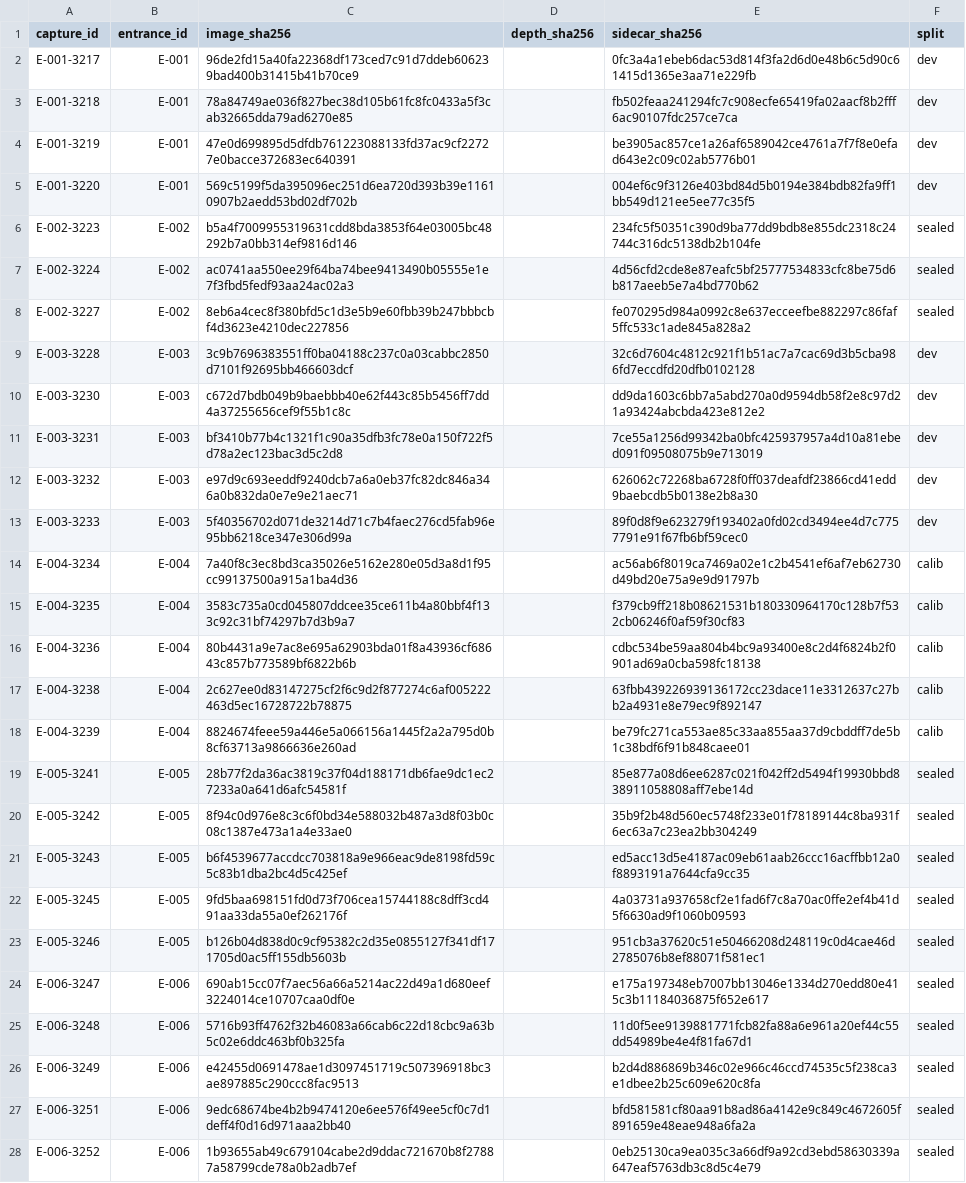
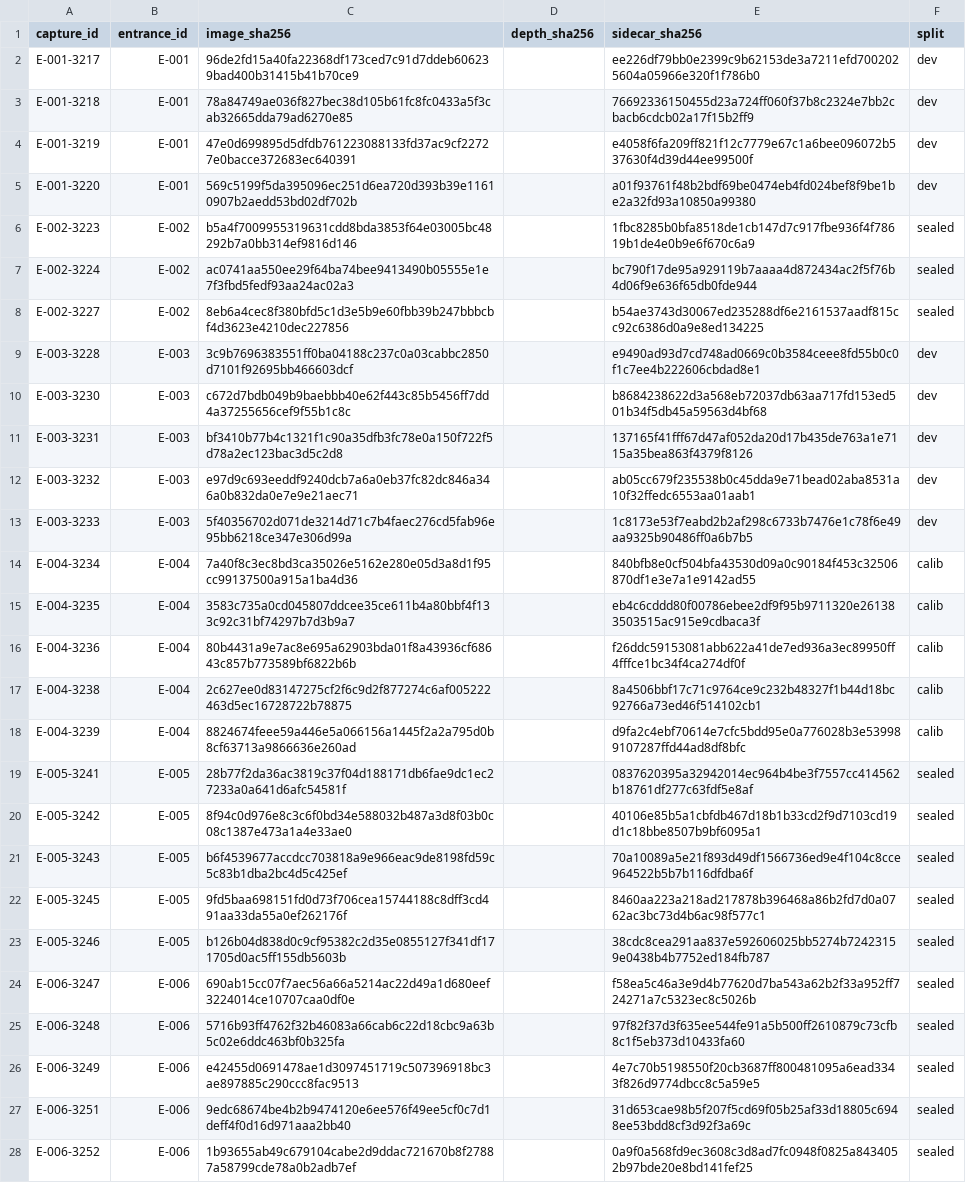
Before and after one commit to codeoritdidnthappen/frontdoor, a CSV file: data/manifest.csv, drawn as a sheet; only a part is shown; the diff covers the shown part only; the diff names each change by its address in the sheet, - before the commit and + after, or states it on an @@ line.

Commit message:
fix(data): pin sidecar EOL and re-record digests of the normalized bytes (TICK-092)
The TICK-092 ingest hashed CRLF working-tree sidecars; core.autocrlf
normalized the blobs to LF at commit because .gitattributes pinned only
data/manifest.csv. Every sidecar_sha256 therefore described bytes that
exist in no checkout (PR #236 review has the forensic diagnosis).

- .gitattributes: data/sidecars/*.json text eol=lf, so working tree
  equals blob on every machine.
- data/manifest.csv: all 48 sidecar_sha256 cells re-recorded from the
  LF blob bytes. image_sha256 and depth_sha256 untouched.
- CHANGES.log: correction recorded with the mechanism and the paper
  trail.

Verified checkout-independently: sha256(git cat-file blob :data/sidecars/<id>.json)
equals the manifest cell for 48/48 rows; PR #236's four integrity checks
pass against the corrected data.

```diff
--- a/data/manifest.csv
+++ b/data/manifest.csv
-E2 (sidecar_sha256): 0fc3a4a1ebeb6dac53d814f3fa2d6d0e48b6c5d90c61415d1365e3aa71e229fb
+E2 (sidecar_sha256): ee226df79bb0e2399c9b62153de3a7211efd7002025604a05966e320f1f786b0
-E3 (sidecar_sha256): fb502feaa241294fc7c908ecfe65419fa02aacf8b2fff6ac90107fdc257ce7ca
+E3 (sidecar_sha256): 76692336150455d23a724ff060f37b8c2324e7bb2cbacb6cdcb02a17f15b2ff9
-E4 (sidecar_sha256): be3905ac857ce1a26af6589042ce4761a7f7f8e0efad643e2c09c02ab5776b01
+E4 (sidecar_sha256): e4058f6fa209ff821f12c7779e67c1a6bee096072b537630f4d39d44ee99500f
-E5 (sidecar_sha256): 004ef6c9f3126e403bd84d5b0194e384bdb82fa9ff1bb549d121ee5ee77c35f5
+E5 (sidecar_sha256): a01f93761f48b2bdf69be0474eb4fd024bef8f9be1be2a32fd93a10850a99380
-E6 (sidecar_sha256): 234fc5f50351c390d9ba77dd9bdb8e855dc2318c24744c316dc5138db2b104fe
+E6 (sidecar_sha256): 1fbc8285b0bfa8518de1cb147d7c917fbe936f4f78619b1de4e0b9e6f670c6a9
-E7 (sidecar_sha256): 4d56cfd2cde8e87eafc5bf25777534833cfc8be75d6b817aeeb5e7a4bd770b62
+E7 (sidecar_sha256): bc790f17de95a929119b7aaaa4d872434ac2f5f76b4d06f9e636f65db0fde944
-E8 (sidecar_sha256): fe070295d984a0992c8e637ecceefbe882297c86faf5ffc533c1ade845a828a2
+E8 (sidecar_sha256): b54ae3743d30067ed235288df6e2161537aadf815cc92c6386d0a9e8ed134225
-E9 (sidecar_sha256): 32c6d7604c4812c921f1b51ac7a7cac69d3b5cba986fd7eccdfd20dfb0102128
+E9 (sidecar_sha256): e9490ad93d7cd748ad0669c0b3584ceee8fd55b0c0f1c7ee4b222606cbdad8e1
-E10 (sidecar_sha256): dd9da1603c6bb7a5abd270a0d9594db58f2e8c97d21a93424abcbda423e812e2
+E10 (sidecar_sha256): b8684238622d3a568eb72037db63aa717fd153ed501b34f5db45a59563d4bf68
-E11 (sidecar_sha256): 7ce55a1256d99342ba0bfc425937957a4d10a81ebed091f09508075b9e713019
+E11 (sidecar_sha256): 137165f41fff67d47af052da20d17b435de763a1e7115a35bea863f4379f8126
-E12 (sidecar_sha256): 626062c72268ba6728f0ff037deafdf23866cd41edd9baebcdb5b0138e2b8a30
+E12 (sidecar_sha256): ab05cc679f235538b0c45dda9e71bead02aba8531a10f32ffedc6553aa01aab1
-E13 (sidecar_sha256): 89f0d8f9e623279f193402a0fd02cd3494ee4d7c7757791e91f67fb6bf59cec0
+E13 (sidecar_sha256): 1c8173e53f7eabd2b2af298c6733b7476e1c78f6e49aa9325b90486ff0a6b7b5
-E14 (sidecar_sha256): ac56ab6f8019ca7469a02e1c2b4541ef6af7eb62730d49bd20e75a9e9d91797b
+E14 (sidecar_sha256): 840bfb8e0cf504bfa43530d09a0c90184f453c32506870df1e3e7a1e9142ad55
-E15 (sidecar_sha256): f379cb9ff218b08621531b180330964170c128b7f532cb06246f0af59f30cf83
+E15 (sidecar_sha256): eb4c6cddd80f00786ebee2df9f95b9711320e261383503515ac915e9cdbaca3f
-E16 (sidecar_sha256): cdbc534be59aa804b4bc9a93400e8c2d4f6824b2f0901ad69a0cba598fc18138
+E16 (sidecar_sha256): f26ddc59153081abb622a41de7ed936a3ec89950ff4fffce1bc34f4ca274df0f
-E17 (sidecar_sha256): 63fbb439226939136172cc23dace11e3312637c27bb2a4931e8e79ec9f892147
+E17 (sidecar_sha256): 8a4506bbf17c71c9764ce9c232b48327f1b44d18bc92766a73ed46f514102cb1
-E18 (sidecar_sha256): be79fc271ca553ae85c33aa855aa37d9cbddff7de5b1c38bdf6f91b848caee01
+E18 (sidecar_sha256): d9fa2c4ebf70614e7cfc5bdd95e0a776028b3e539989107287ffd44ad8df8bfc
-E19 (sidecar_sha256): 85e877a08d6ee6287c021f042ff2d5494f19930bbd838911058808aff7ebe14d
+E19 (sidecar_sha256): 0837620395a32942014ec964b4be3f7557cc414562b18761df277c63fdf5e8af
-E20 (sidecar_sha256): 35b9f2b48d560ec5748f233e01f78189144c8ba931f6ec63a7c23ea2bb304249
+E20 (sidecar_sha256): 40106e85b5a1cbfdb467d18b1b33cd2f9d7103cd19d1c18bbe8507b9bf6095a1
-E21 (sidecar_sha256): ed5acc13d5e4187ac09eb61aab26ccc16acffbb12a0f8893191a7644cfa9cc35
+E21 (sidecar_sha256): 70a10089a5e21f893d49df1566736ed9e4f104c8cce964522b5b7b116dfdba6f
-E22 (sidecar_sha256): 4a03731a937658cf2e1fad6f7c8a70ac0ffe2ef4b41d5f6630ad9f1060b09593
+E22 (sidecar_sha256): 8460aa223a218ad217878b396468a86b2fd7d0a0762ac3bc73d4b6ac98f577c1
-E23 (sidecar_sha256): 951cb3a37620c51e50466208d248119c0d4cae46d2785076b8ef88071f581ec1
+E23 (sidecar_sha256): 38cdc8cea291aa837e592606025bb5274b72423159e0438b4b7752ed184fb787
-E24 (sidecar_sha256): e175a197348eb7007bb13046e1334d270edd80e415c3b11184036875f652e617
+E24 (sidecar_sha256): f58ea5c46a3e9d4b77620d7ba543a62b2f33a952ff724271a7c5323ec8c5026b
-E25 (sidecar_sha256): 11d0f5ee9139881771fcb82fa88a6e961a20ef44c55dd54989be4e4f81fa67d1
+E25 (sidecar_sha256): 97f82f37d3f635ee544fe91a5b500ff2610879c73cfb8c1f5eb373d10433fa60
-E26 (sidecar_sha256): b2d4d886869b346c02e966c46ccd74535c5f238ca3e1dbee2b25c609e620c8fa
+E26 (sidecar_sha256): 4e7c70b5198550f20cb3687ff800481095a6ead3343f826d9774dbcc8c5a59e5
-E27 (sidecar_sha256): bfd581581cf80aa91b8ad86a4142e9c849c4672605f891659e48eae948a6fa2a
+E27 (sidecar_sha256): 31d653cae98b5f207f5cd69f05b25af33d18805c6948ee53bdd8cf3d92f3a69c
-E28 (sidecar_sha256): 0eb25130ca9ea035c3a66df9a92cd3ebd58630339a647eaf5763db3c8d5c4e79
+E28 (sidecar_sha256): 0a9f0a568fd9ec3608c3d8ad7fc0948f0825a8434052b97bde20e8bd141fef25
```
Also changed, not shown: 21 edited cells elsewhere in this file, 2 other files.
